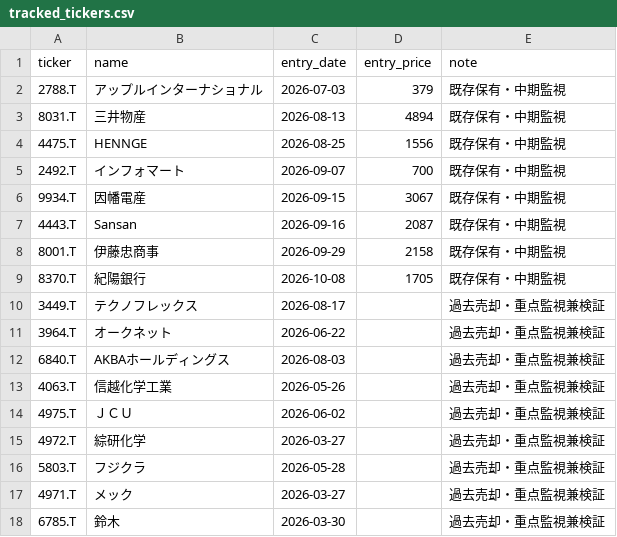
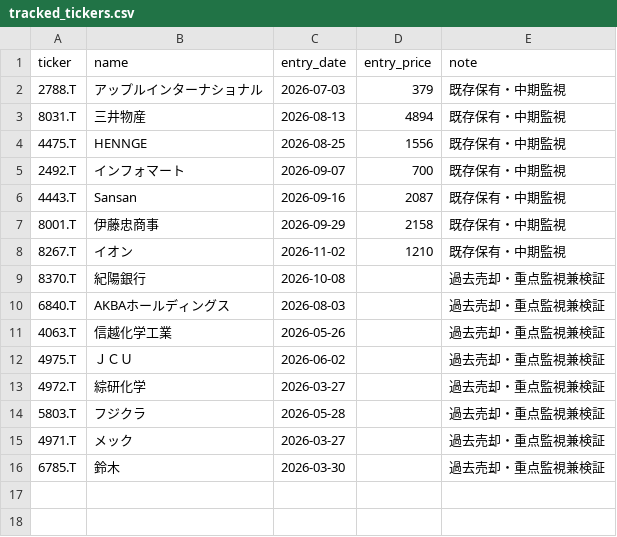
Before and after one commit to naoyann3/long-term-screener, a CSV file: tracked_tickers.csv, drawn as a sheet.

Commit message:
Update tracked_tickers.csv

```diff
--- a/tracked_tickers.csv
+++ b/tracked_tickers.csv
@@ -5,8 +5,6 @@ ticker,name,entry_date,entry_price,note
 2492.T,インフォマート,2026-09-07,700,既存保有・中期監視
-9934.T,因幡電産,2026-09-15,3067,既存保有・中期監視
 4443.T,Sansan,2026-09-16,2087,既存保有・中期監視
 8001.T,伊藤忠商事,2026-09-29,2158,既存保有・中期監視
-8370.T,紀陽銀行,2026-10-08,1705,既存保有・中期監視
-3449.T,テクノフレックス,2026-08-17,,過去売却・重点監視兼検証
-3964.T,オークネット,2026-06-22,,過去売却・重点監視兼検証
+8267.T,イオン,2026-11-02,1210,既存保有・中期監視
+8370.T,紀陽銀行,2026-10-08,,過去売却・重点監視兼検証
 6840.T,AKBAホールディングス,2026-08-03,,過去売却・重点監視兼検証
```
